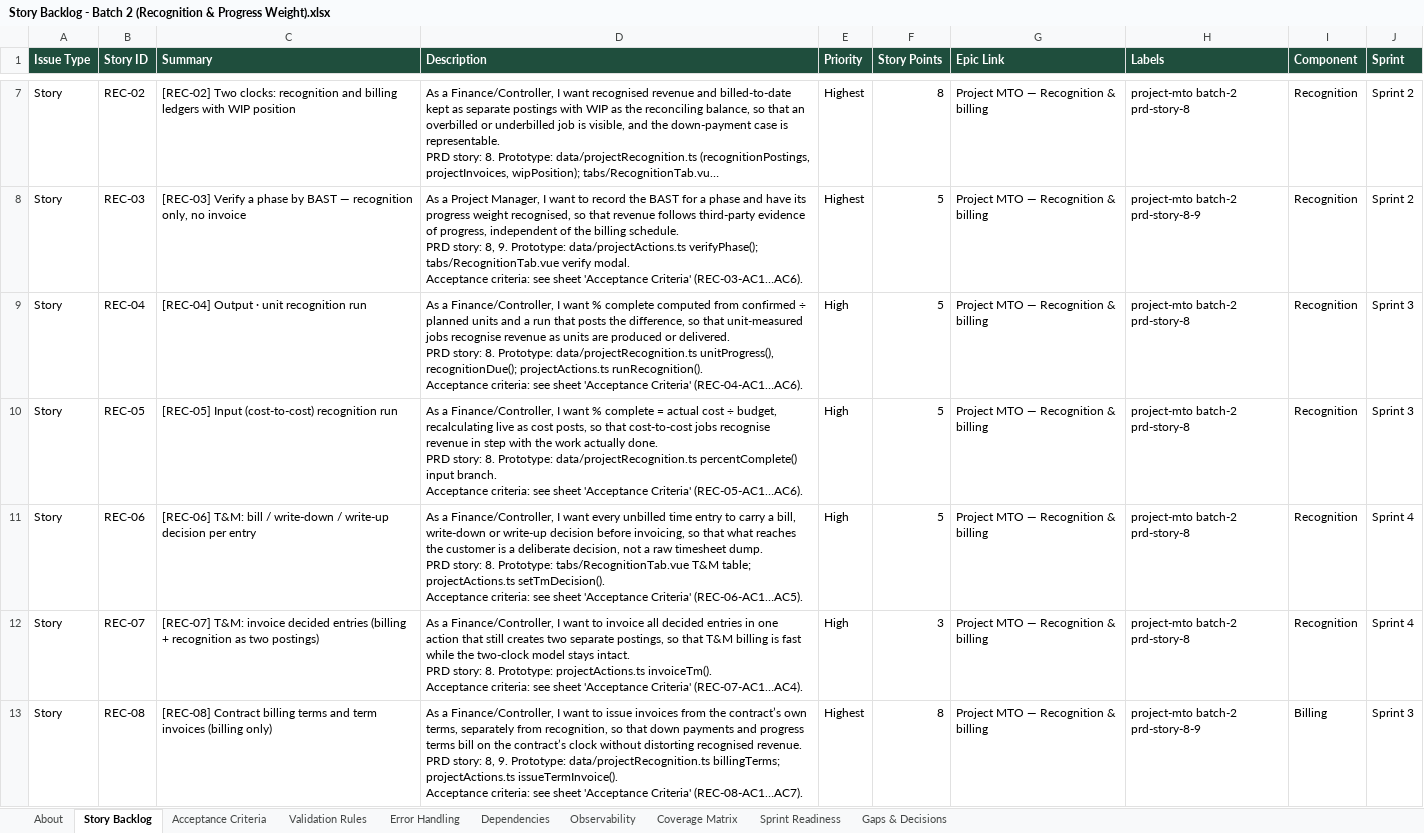
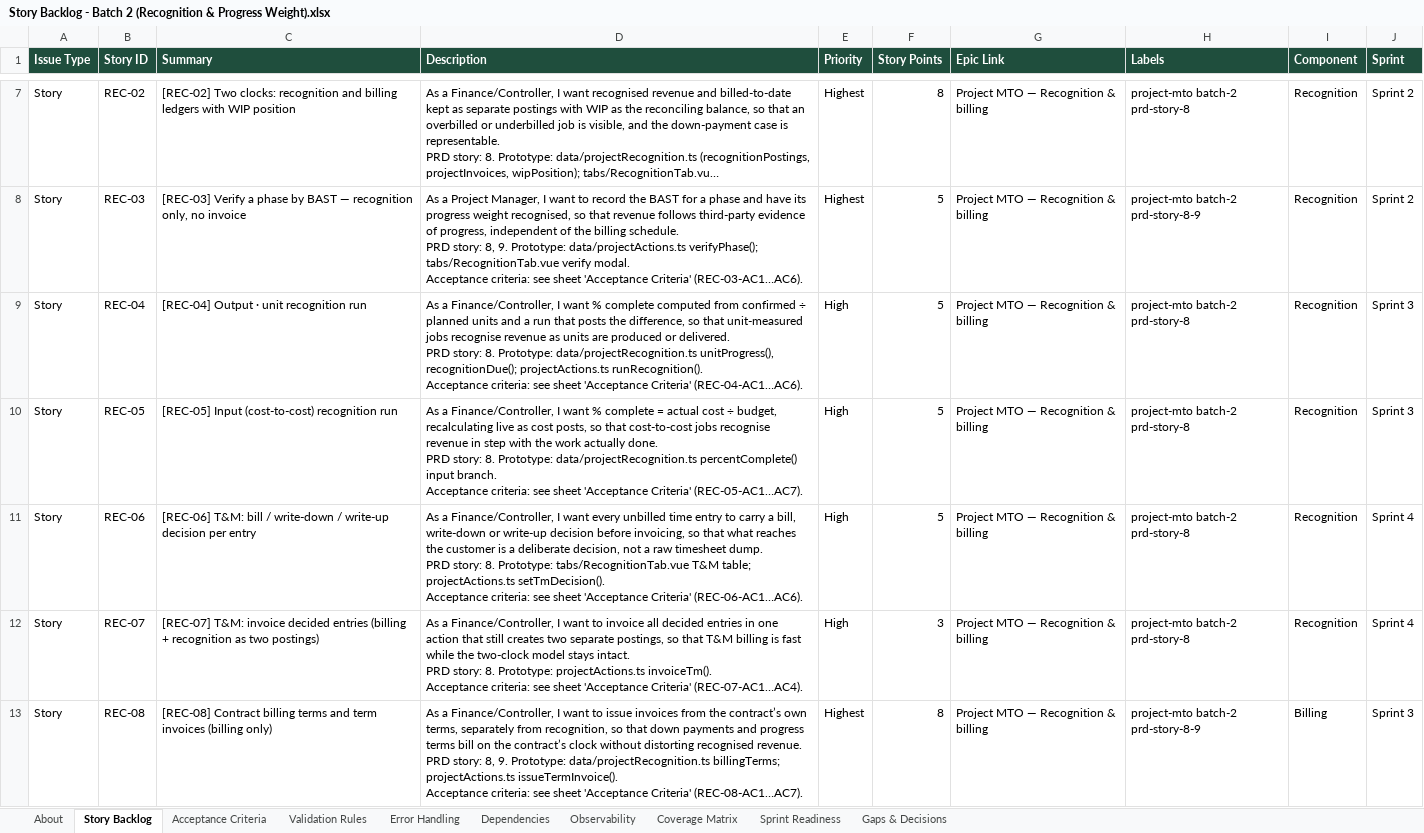
Before and after one commit to harnods/pixel-erp, an Excel workbook: docs/project-mto/Story Backlog - Batch 2 (Recognition & Progress Weight).xlsx, sheet Story Backlog, drawn as a sheet; only a part is shown, gaps mark what is left out; long unchanged cells end in …; values as stored, in another font and other column widths than the file's, no borders; table styles not drawn; the diff names each change by its address in the sheet, - before the commit and + after, or states it on an @@ line.

```diff
--- a/docs/project-mto/Story Backlog - Batch 2 (Recognition & Progress Weight).xlsx (sheet Story Backlog)
+++ b/docs/project-mto/Story Backlog - Batch 2 (Recognition & Progress Weight).xlsx (sheet Story Backlog)
-D10 (Description): …'Acceptance Criteria' (REC-05-AC1…AC6).
+D10 (Description): …'Acceptance Criteria' (REC-05-AC1…AC7).
-D11 (Description): …'Acceptance Criteria' (REC-06-AC1…AC5).
+D11 (Description): …'Acceptance Criteria' (REC-06-AC1…AC6).
```
Also changed, not shown: sheet Acceptance Criteria, sheet Gaps & Decisions, 18 other files.
